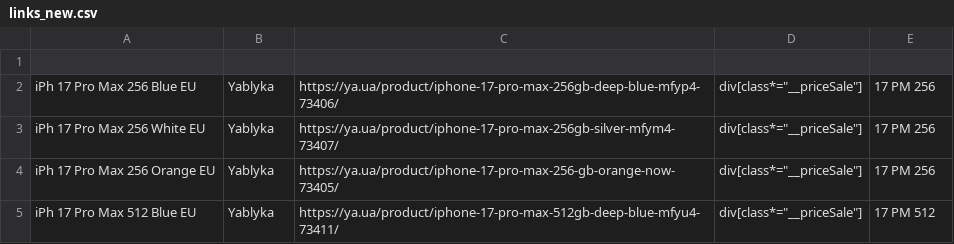
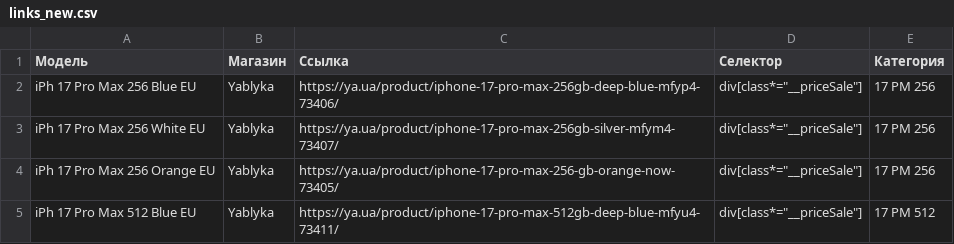
Before and after one commit to Madychenia/parstest, a CSV file: links_new.csv, drawn as a sheet; only a part is shown.

Commit message:
Update links_new.csv

```diff
--- a/links_new.csv
+++ b/links_new.csv
@@ -1,2 +1,2 @@
-
+Модель;Магазин;Ссылка;Селектор;Категория
 iPh 17 Pro Max 256 Blue EU;Yablyka;https://ya.ua/product/iphone-17-pro-max-256gb-deep-blue-mfyp4-73406/;"div[class*=""__priceSale""]";17 PM 256
```
